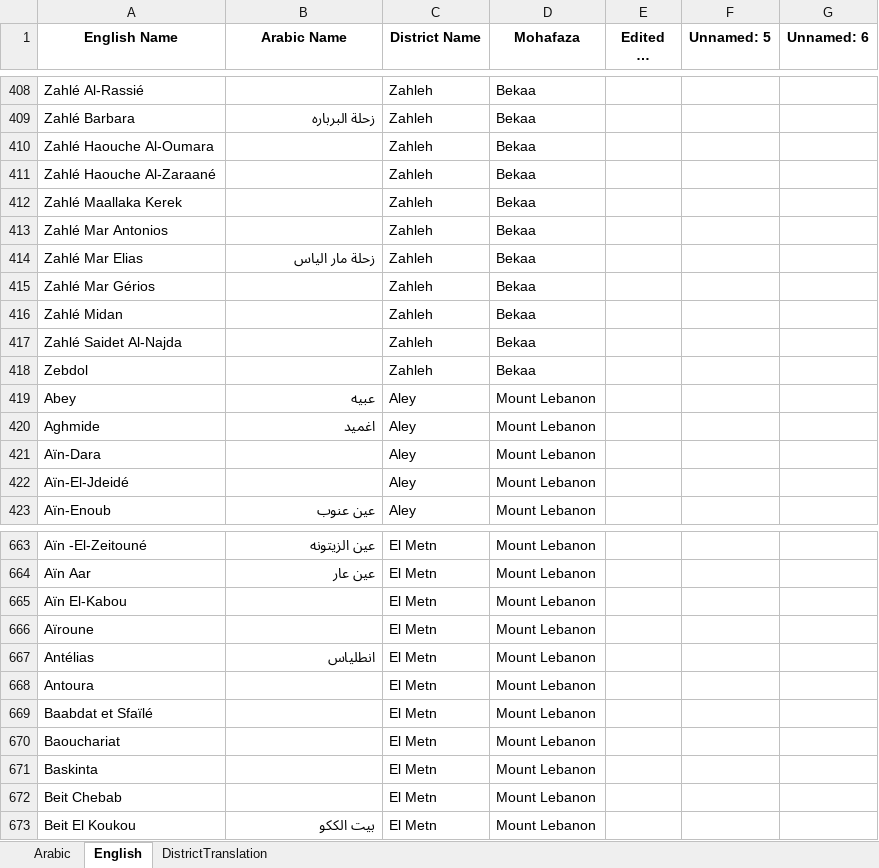
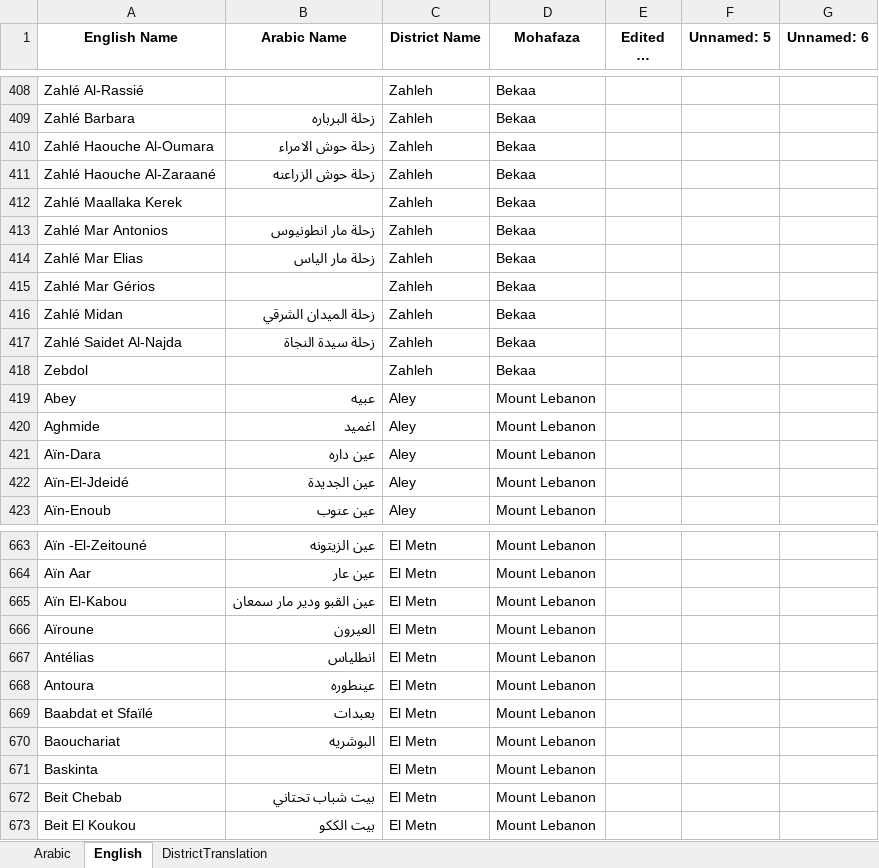
Before and after one commit to EbrahimKaram/Lebanese-Villages-List, an Excel workbook: FuzzyMatch/matched_output.xlsx, sheet English, drawn as a sheet; only a part is shown, gaps mark what is left out; long unchanged cells end in …; values as stored, in another font and other column widths than the file's, no borders; the diff covers the shown part only; the diff names each change by its address in the sheet, - before the commit and + after, or states it on an @@ line.

```diff
--- a/FuzzyMatch/matched_output.xlsx (sheet English)
+++ b/FuzzyMatch/matched_output.xlsx (sheet English)
-B410 (Arabic Name): (empty)
+B410 (Arabic Name): زحلة حوش الامراء
-B411 (Arabic Name): (empty)
+B411 (Arabic Name): زحلة حوش الزراعنه
-B413 (Arabic Name): (empty)
+B413 (Arabic Name): زحلة مار انطونيوس
-B416 (Arabic Name): (empty)
+B416 (Arabic Name): زحلة الميدان الشرقي
-B417 (Arabic Name): (empty)
+B417 (Arabic Name): زحلة سيدة النجاة
-B421 (Arabic Name): (empty)
+B421 (Arabic Name): عين داره
-B422 (Arabic Name): (empty)
+B422 (Arabic Name): عين الجديدة
-B665 (Arabic Name): (empty)
+B665 (Arabic Name): عين القبو ودير مار سمعان
-B666 (Arabic Name): (empty)
+B666 (Arabic Name): العيرون
-B668 (Arabic Name): (empty)
+B668 (Arabic Name): عينطوره
-B669 (Arabic Name): (empty)
+B669 (Arabic Name): بعبدات
-B670 (Arabic Name): (empty)
+B670 (Arabic Name): البوشريه
-B672 (Arabic Name): (empty)
+B672 (Arabic Name): بيت شباب تحتاني
```
Also changed, not shown: 163 edited cells elsewhere in this sheet, sheet Arabic, 6 other files.
